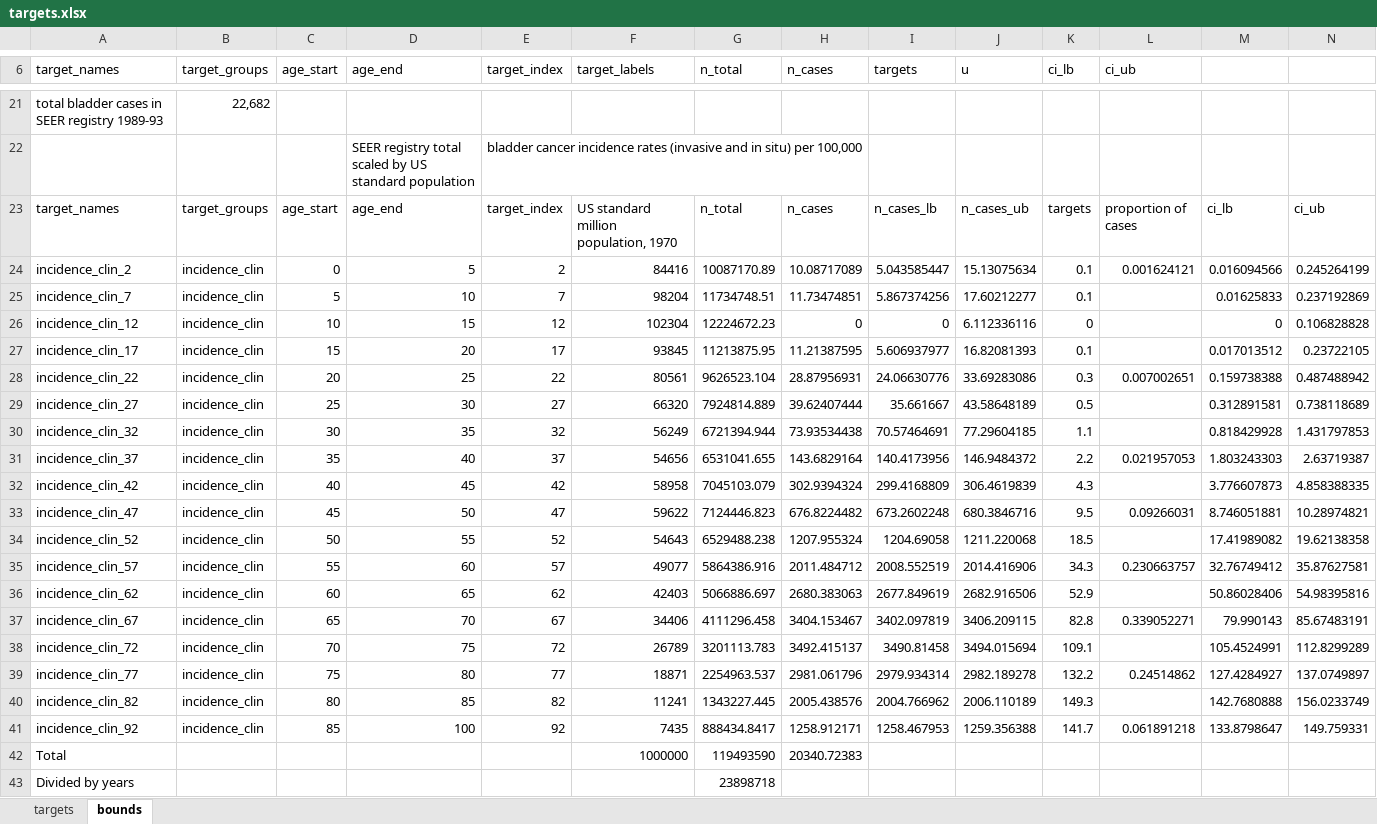
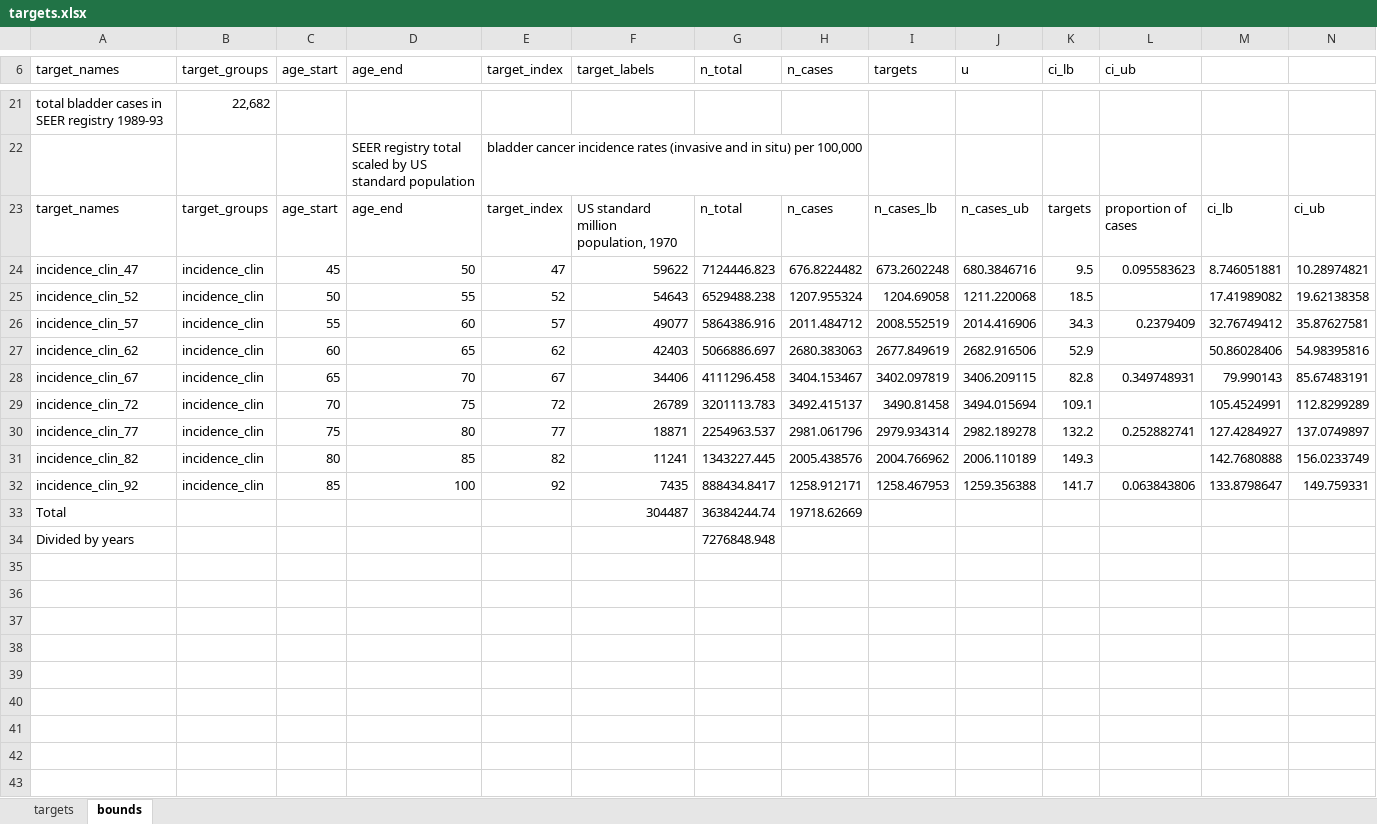
Before and after one commit to sjpi22/tutorial_cancer_modeling_des, an Excel workbook: data/bladder/targets.xlsx, sheet bounds, drawn as a sheet; only a part is shown, gaps mark what is left out; values as stored, in another font and other column widths than the file's, no borders; removed rows and columns are numbered as before the commit, all else as after; the diff names each change by its address in the sheet, - before the commit and + after, or states it on an @@ line.

Commit message:
Update SLURM files with email message, remove young-age targets with few cases

```diff
--- a/data/bladder/targets.xlsx (sheet bounds)
+++ b/data/bladder/targets.xlsx (sheet bounds)
-row 24: incidence_clin_2 | incidence_clin | 0 | 5 | 2 | 84416 | 10087170.89 | 10.08717089 | 5.043585447 | 15.13075634 | 0.1 | 0.001624121 | 0.016094566 | 0.245264199
-row 25: incidence_clin_7 | incidence_clin | 5 | 10 | 7 | 98204 | 11734748.51 | 11.73474851 | 5.867374256 | 17.60212277 | 0.1 |  | 0.01625833 | 0.237192869
-row 26: incidence_clin_12 | incidence_clin | 10 | 15 | 12 | 102304 | 12224672.23 | 0 | 0 | 6.112336116 | 0 |  | 0 | 0.106828828
-row 27: incidence_clin_17 | incidence_clin | 15 | 20 | 17 | 93845 | 11213875.95 | 11.21387595 | 5.606937977 | 16.82081393 | 0.1 |  | 0.017013512 | 0.23722105
-row 28: incidence_clin_22 | incidence_clin | 20 | 25 | 22 | 80561 | 9626523.104 | 28.87956931 | 24.06630776 | 33.69283086 | 0.3 | 0.007002651 | 0.159738388 | 0.487488942
-row 29: incidence_clin_27 | incidence_clin | 25 | 30 | 27 | 66320 | 7924814.889 | 39.62407444 | 35.661667 | 43.58648189 | 0.5 |  | 0.312891581 | 0.738118689
-row 30: incidence_clin_32 | incidence_clin | 30 | 35 | 32 | 56249 | 6721394.944 | 73.93534438 | 70.57464691 | 77.29604185 | 1.1 |  | 0.818429928 | 1.431797853
-row 31: incidence_clin_37 | incidence_clin | 35 | 40 | 37 | 54656 | 6531041.655 | 143.6829164 | 140.4173956 | 146.9484372 | 2.2 | 0.021957053 | 1.803243303 | 2.63719387
-row 32: incidence_clin_42 | incidence_clin | 40 | 45 | 42 | 58958 | 7045103.079 | 302.9394324 | 299.4168809 | 306.4619839 | 4.3 |  | 3.776607873 | 4.858388335
-L24 (ci_ub): 0.09266031
+L24 (ci_ub): 0.095583623
-L26 (ci_ub): 0.230663757
+L26 (ci_ub): 0.2379409
-L28 (ci_ub): 0.339052271
+L28 (ci_ub): 0.349748931
-L30 (ci_ub): 0.24514862
+L30 (ci_ub): 0.252882741
-L32 (ci_ub): 0.061891218
+L32 (ci_ub): 0.063843806
-F33 (target_labels): 1000000
+F33 (target_labels): 304487
-G33 (n_total): 119493590
+G33 (n_total): 36384244.74
-H33 (n_cases): 20340.72383
+H33 (n_cases): 19718.62669
-G34 (n_total): 23898718
+G34 (n_total): 7276848.948
```
Also changed, not shown: sheet targets, formulas that keep their value, data/colorectal/targets.xlsx, 10 other files.
